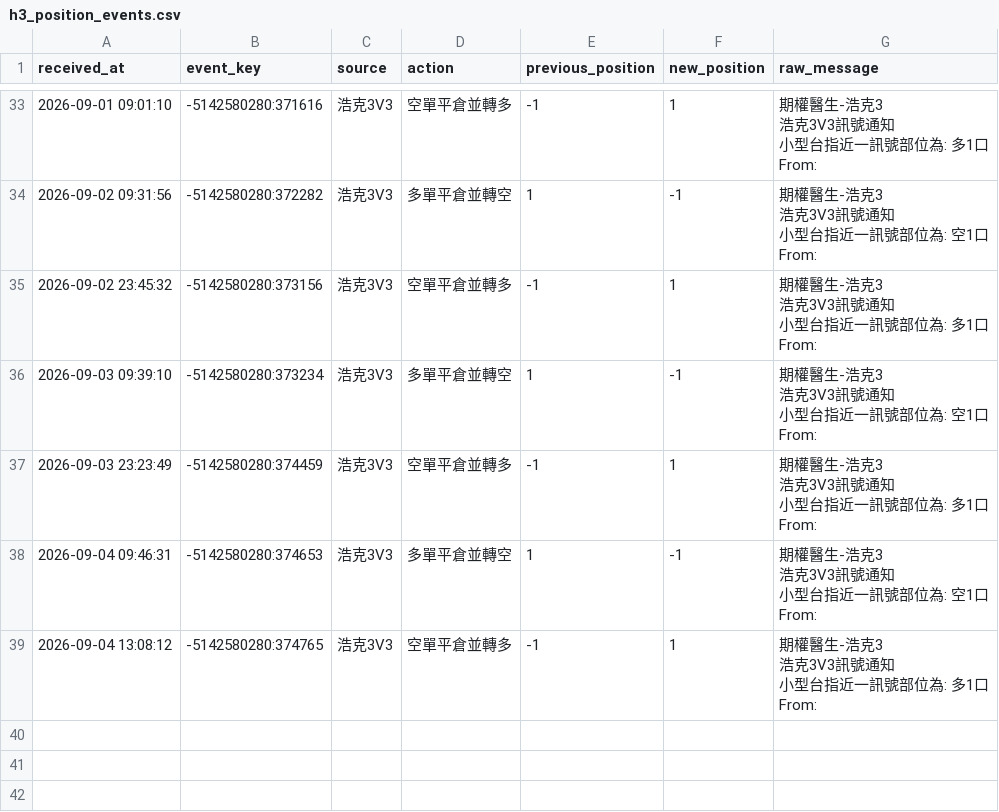
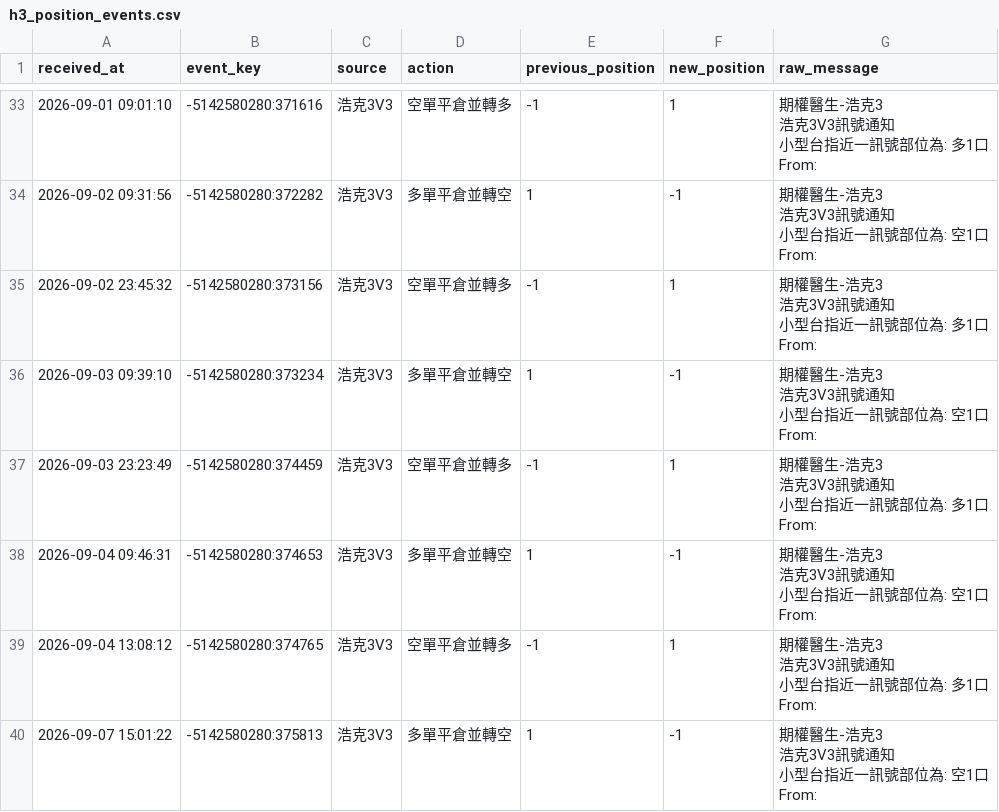
Before and after one commit to liugoldent/monitor, a CSV file: backend-futures-py/h3-ef-012-strategy/records/h3_position_events.csv, drawn as a sheet; only a part is shown, gaps mark what is left out; ↵ is a line break in a cell; the diff names each change by its address in the sheet, - before the commit and + after, or states it on an @@ line.

```diff
--- a/backend-futures-py/h3-ef-012-strategy/records/h3_position_events.csv
+++ b/backend-futures-py/h3-ef-012-strategy/records/h3_position_events.csv
+row 40: 2026-09-07 15:01:22 | -5142580280:375813 | 浩克3V3 | 多單平倉並轉空 | 1 | -1 | 期權醫生-浩克3 ↵ 浩克3V3訊號通知 ↵ 小型台指近一訊號部位為: 空1口 ↵ From:
```
Also changed, not shown: backend-futures-py/h3-ef-012-strategy/records/ef_position_events.csv, backend-futures-py/tv_doc/h_trade.csv, 11 other files.
